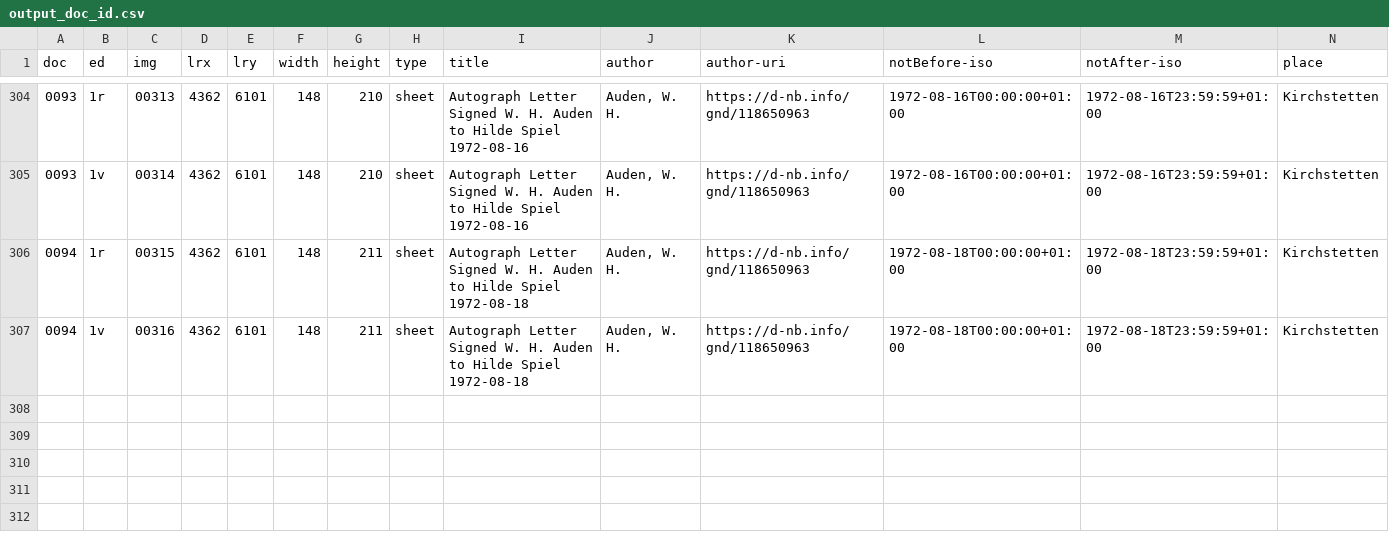
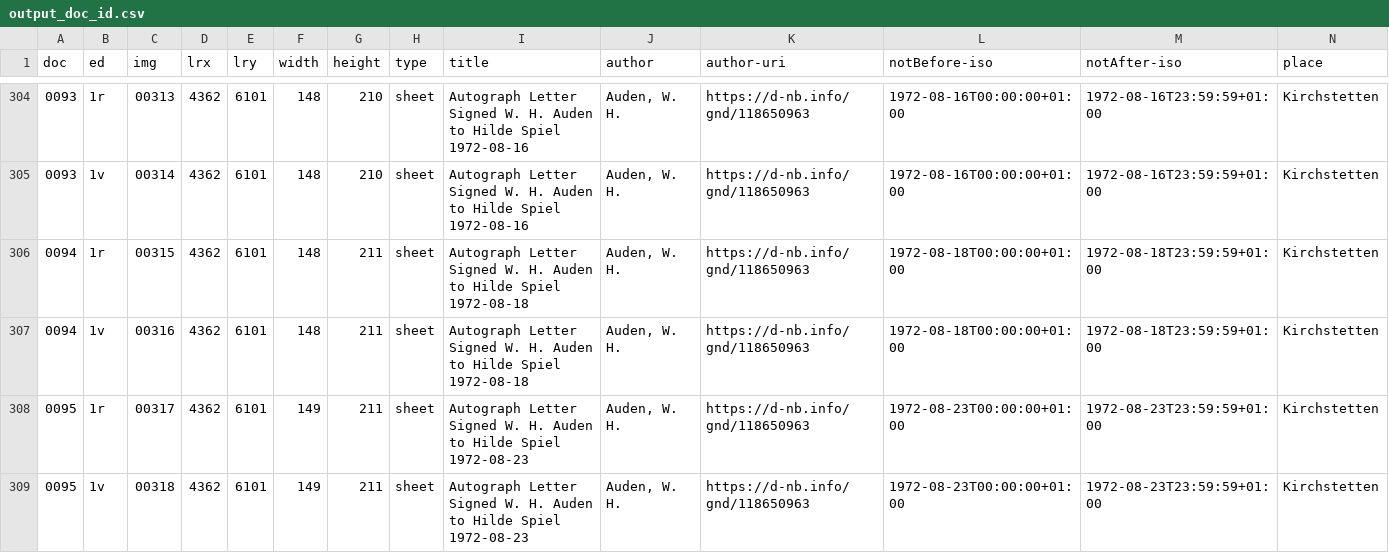
Before and after one commit to auden-in-austria-digital/aad-data, a CSV file: metadata/csv/output_doc_id.csv, drawn as a sheet; only a part is shown, gaps mark what is left out; rows hold the shown columns only; the diff names each change by its address in the sheet, - before the commit and + after, or states it on an @@ line.

```diff
--- a/metadata/csv/output_doc_id.csv
+++ b/metadata/csv/output_doc_id.csv
+row 308: 0095 | 1r | 00317 | 4362 | 6101 | 149 | 211 | sheet | Autograph Letter Signed W. H. Auden to Hilde Spiel 1972-08-23 | Auden, W. H. | https://d-nb.info/gnd/118650963 | 1972-08-23T00:00:00+01:00 | 1972-08-23T23:59:59+01:00 | Kirchstetten
+row 309: 0095 | 1v | 00318 | 4362 | 6101 | 149 | 211 | sheet | Autograph Letter Signed W. H. Auden to Hilde Spiel 1972-08-23 | Auden, W. H. | https://d-nb.info/gnd/118650963 | 1972-08-23T00:00:00+01:00 | 1972-08-23T23:59:59+01:00 | Kirchstetten
```
Also changed, not shown: 2 other files.
